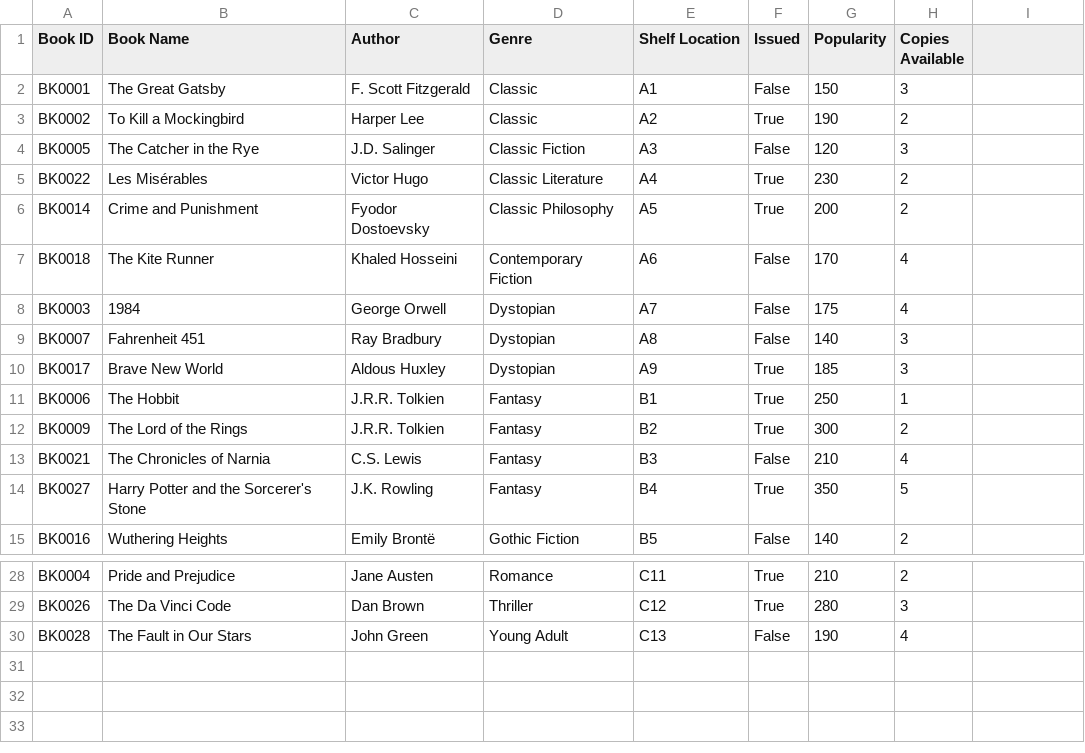
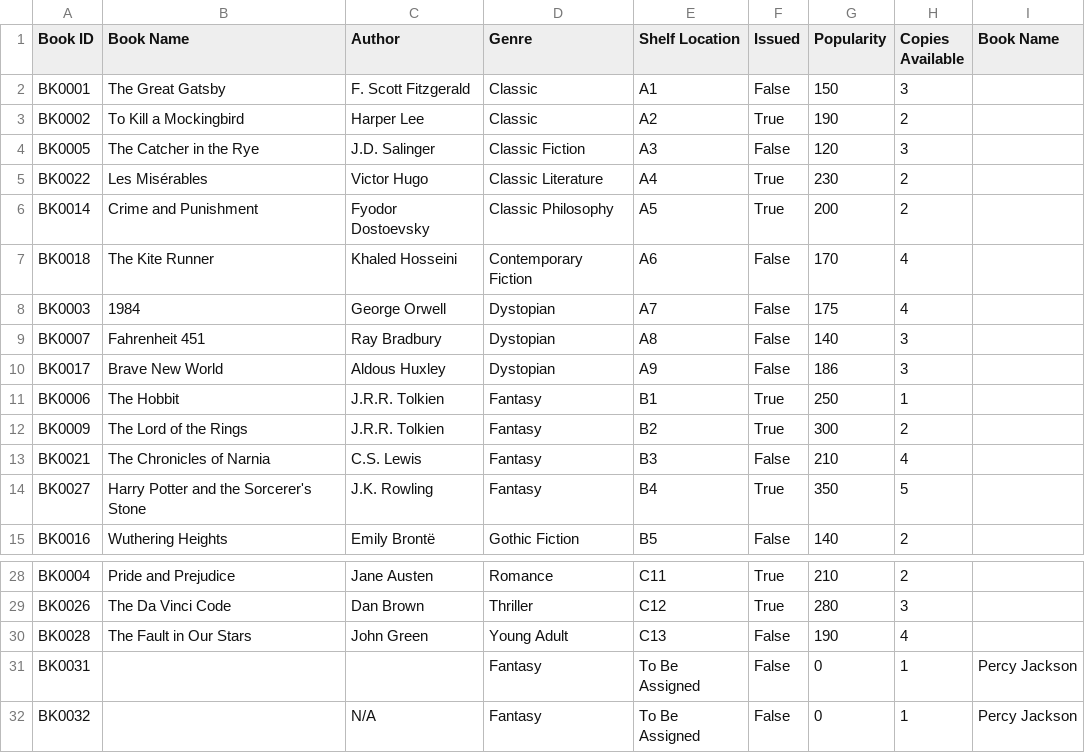
Before and after one commit to hannahjan06/Python-project-sem1, a CSV file: library_books.csv, drawn as a sheet; only a part is shown, gaps mark what is left out; the diff names each change by its address in the sheet, - before the commit and + after, or states it on an @@ line.

Commit message:
refactor: return and issue

```diff
--- a/library_books.csv
+++ b/library_books.csv
-I1: (empty)
+I1: Book Name
-F10 (Issued): True
+F10 (Issued): False
-G10 (Popularity): 185
+G10 (Popularity): 186
+row 31: BK0031 |  |  | Fantasy | To Be Assigned | False | 0 | 1 | Percy Jackson
+row 32: BK0032 |  | N/A | Fantasy | To Be Assigned | False | 0 | 1 | Percy Jackson
```
Also changed, not shown: 3 other files.
